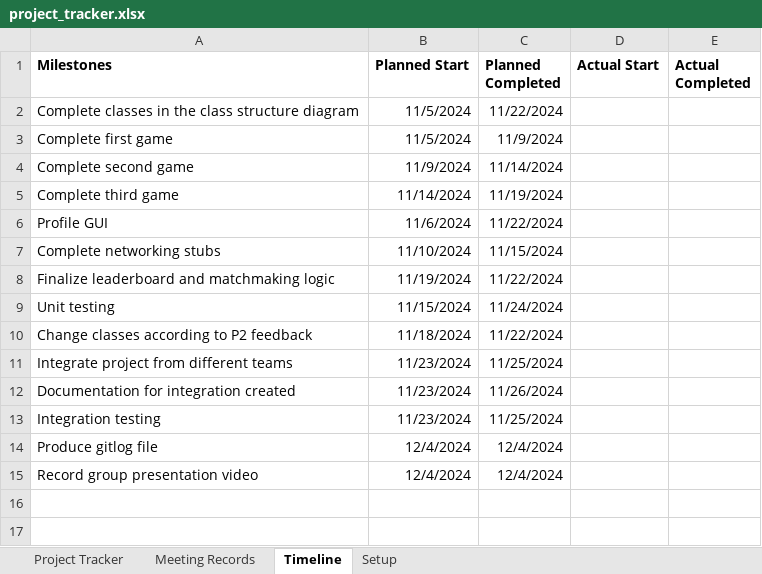
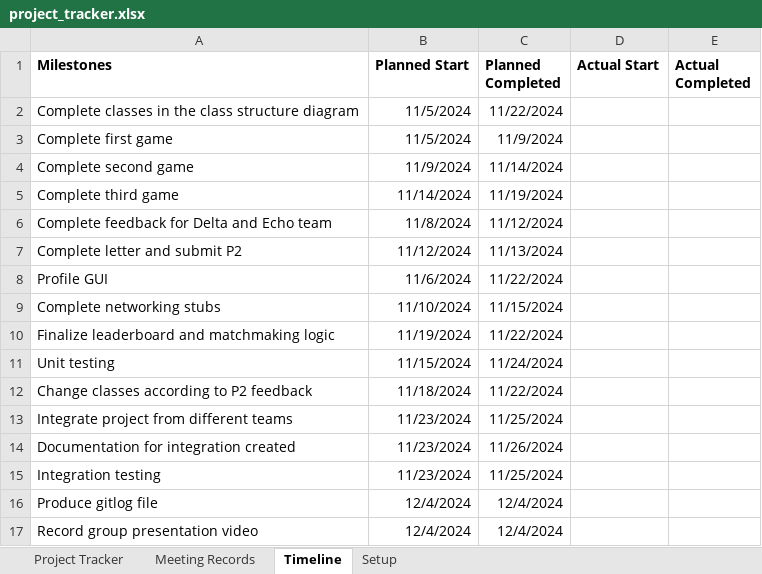
Before and after one commit to m-yoon02/Condensation, an Excel workbook: Iteration_1/project_tracker.xlsx, sheet Timeline, drawn as a sheet; values as stored, in another font and other column widths than the file's, no borders; the diff names each change by its address in the sheet, - before the commit and + after, or states it on an @@ line.

Commit message:
Delta deliverables

```diff
--- a/Iteration_1/project_tracker.xlsx (sheet Timeline)
+++ b/Iteration_1/project_tracker.xlsx (sheet Timeline)
+row 6: Complete feedback for Delta and Echo team | 11/8/2024 | 11/12/2024
+row 7: Complete letter and submit P2 | 11/12/2024 | 11/13/2024
```
Also changed, not shown: sheet Meeting Records, 35 other files.
